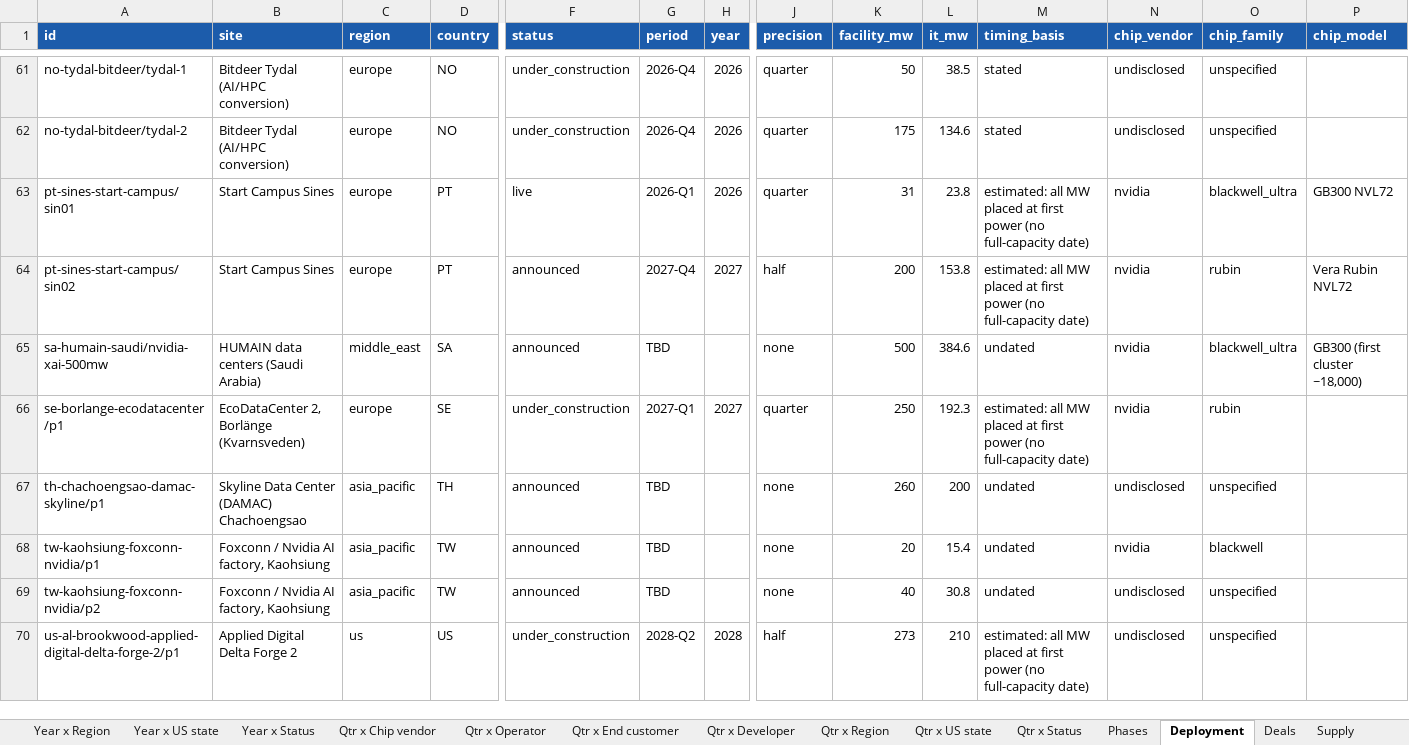
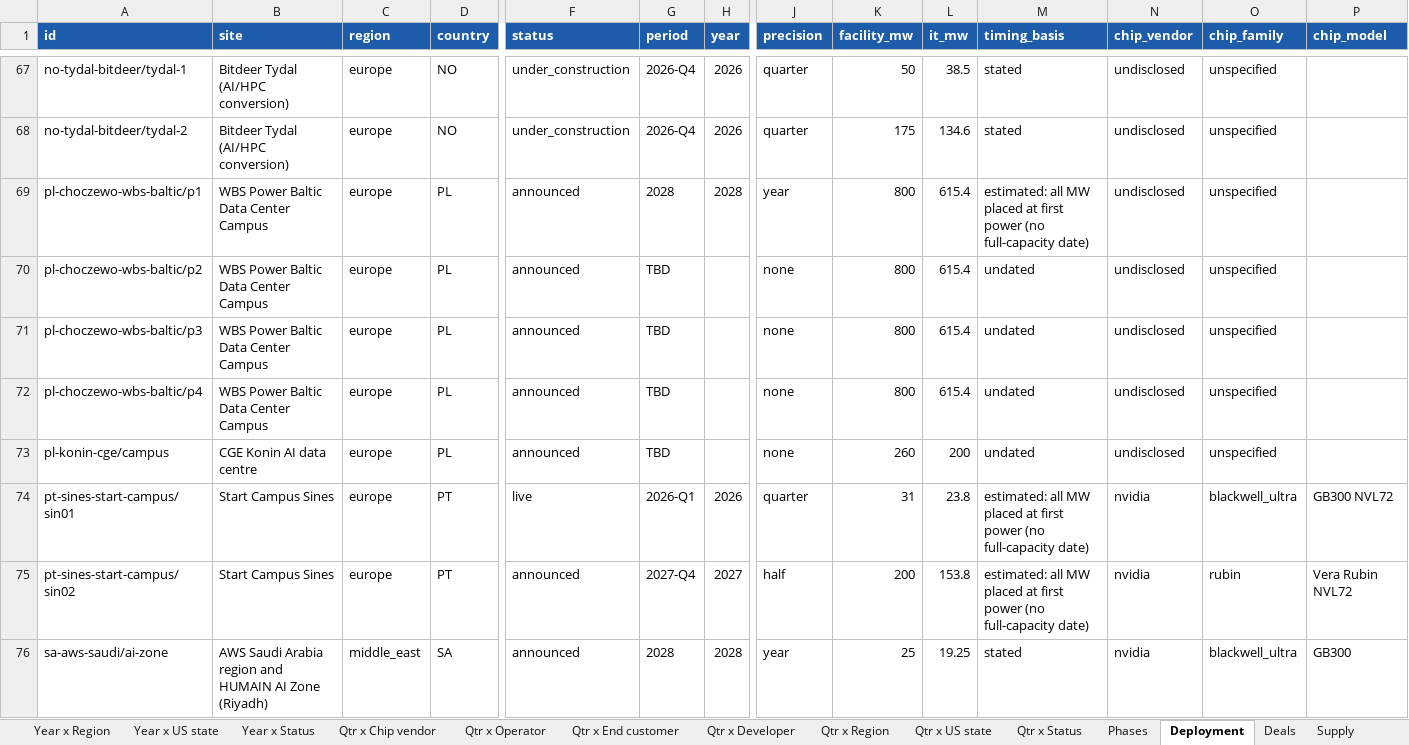
Before and after one commit to bernardhaswell/dcbuildsio, an Excel workbook: data/dc-tracker.xlsx, sheet Deployment, drawn as a sheet; only a part is shown, gaps mark what is left out; the shorter side is filled out with more unchanged rows; values as stored, in another font and other column widths than the file's, no borders; rows hold the shown columns only; the diff covers the shown part only; the diff names each change by its address in the sheet, - before the commit and + after, or states it on an @@ line.

```diff
--- a/data/dc-tracker.xlsx (sheet Deployment)
+++ b/data/dc-tracker.xlsx (sheet Deployment)
+row 69: pl-choczewo-wbs-baltic/p1 | WBS Power Baltic Data Center Campus | europe | PL | announced | 2028 | 2028 | year | 800 | 615.4 | estimated: all MW placed at first power (no full-capacity date) | undisclosed | unspecified
+row 70: pl-choczewo-wbs-baltic/p2 | WBS Power Baltic Data Center Campus | europe | PL | announced | TBD |  | none | 800 | 615.4 | undated | undisclosed | unspecified
+row 71: pl-choczewo-wbs-baltic/p3 | WBS Power Baltic Data Center Campus | europe | PL | announced | TBD |  | none | 800 | 615.4 | undated | undisclosed | unspecified
+row 72: pl-choczewo-wbs-baltic/p4 | WBS Power Baltic Data Center Campus | europe | PL | announced | TBD |  | none | 800 | 615.4 | undated | undisclosed | unspecified
+row 73: pl-konin-cge/campus | CGE Konin AI data centre | europe | PL | announced | TBD |  | none | 260 | 200 | undated | undisclosed | unspecified
+row 76: sa-aws-saudi/ai-zone | AWS Saudi Arabia region and HUMAIN AI Zone (Riyadh) | middle_east | SA | announced | 2028 | 2028 | year | 25 | 19.25 | stated | nvidia | blackwell_ultra | GB300
```
Also changed, not shown: 25 added rows and 21 edited cells elsewhere in this sheet, sheet Phases, sheet Sources, sheet Qtr x Developer, sheet Year x Developer, sheet Qtr x Operator, sheet Entities, 13 more sheets, 20 other files.
